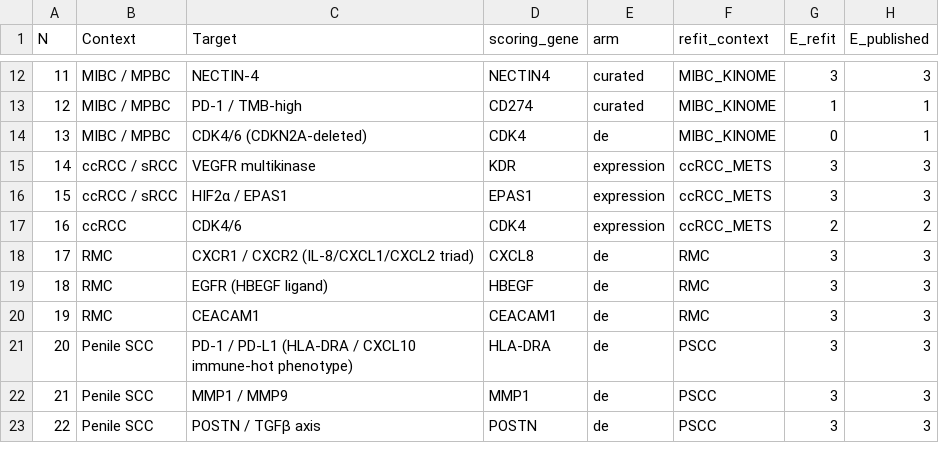
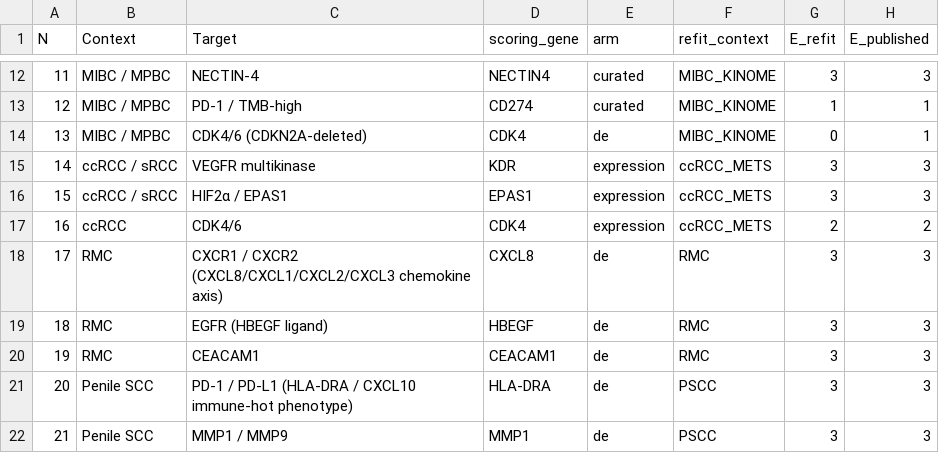
Before and after one commit to gbrink10/urologic-variant-drug-prioritization, a CSV file: results/refit/SCORING_PROVENANCE_V29.csv, drawn as a sheet; only a part is shown, gaps mark what is left out; the shorter side is filled out with more unchanged rows; the diff names each change by its address in the sheet, - before the commit and + after, or states it on an @@ line.

```diff
--- a/results/refit/SCORING_PROVENANCE_V29.csv
+++ b/results/refit/SCORING_PROVENANCE_V29.csv
-C18 (Target): …/ CXCR2 (IL-8/CXCL1/CXCL2 triad)
+C18 (Target): …/ CXCR2 (CXCL8/CXCL1/CXCL2/CXCL3 chemokine axis)
```
Also changed, not shown: data/master_row_definitions.csv, results/refit/CANDIDATE_SELECTION.csv, 10 other files.
